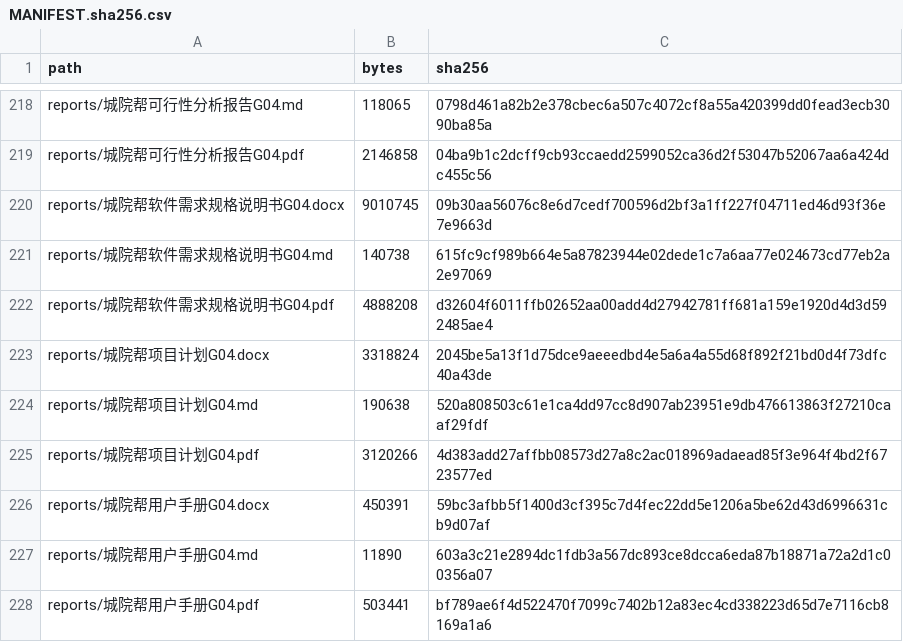
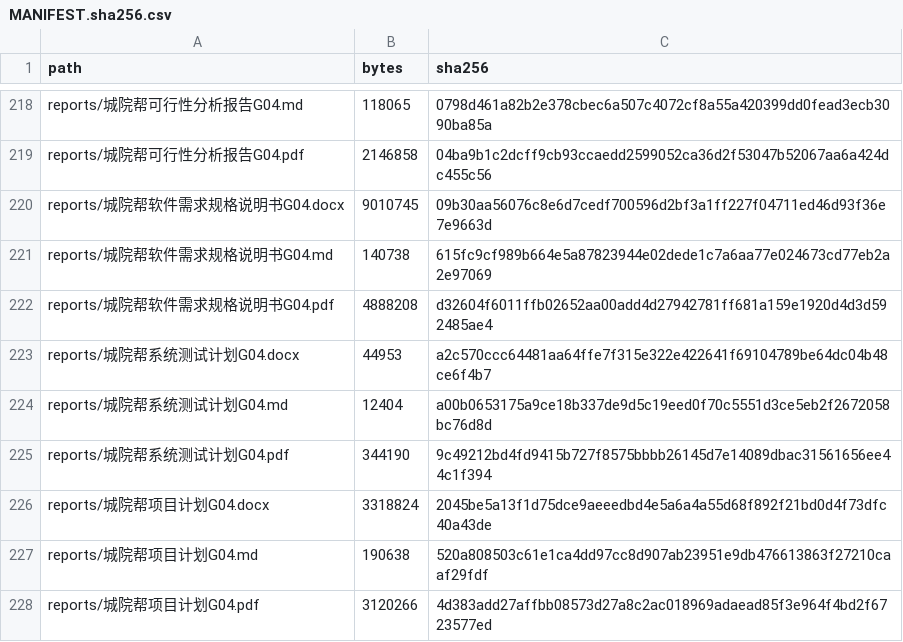
Before and after one commit to jason-bitc/HZCU-CampusHub, a CSV file: docs/project/MANIFEST.sha256.csv, drawn as a sheet; only a part is shown, gaps mark what is left out; the shorter side is filled out with more unchanged rows; the diff names each change by its address in the sheet, - before the commit and + after, or states it on an @@ line.

```diff
--- a/docs/project/MANIFEST.sha256.csv
+++ b/docs/project/MANIFEST.sha256.csv
+row 223: reports/城院帮系统测试计划G04.docx | 44953 | a2c570ccc64481aa64ffe7f315e322e422641f69104789be64dc04b48ce6f4b7
+row 224: reports/城院帮系统测试计划G04.md | 12404 | a00b0653175a9ce18b337de9d5c19eed0f70c5551d3ce5eb2f2672058bc76d8d
+row 225: reports/城院帮系统测试计划G04.pdf | 344190 | 9c49212bd4fd9415b727f8575bbbb26145d7e14089dbac31561656ee44c1f394
```
Also changed, not shown: 3 other files.
